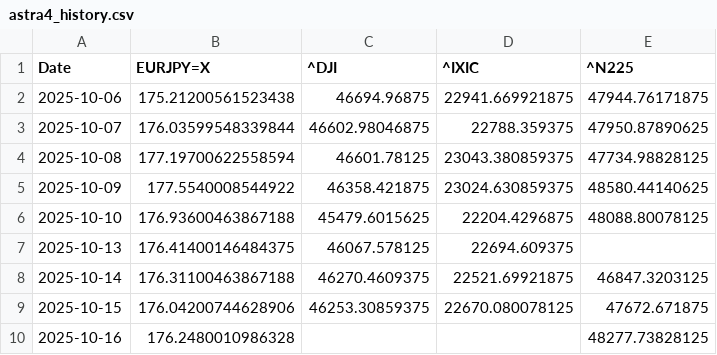
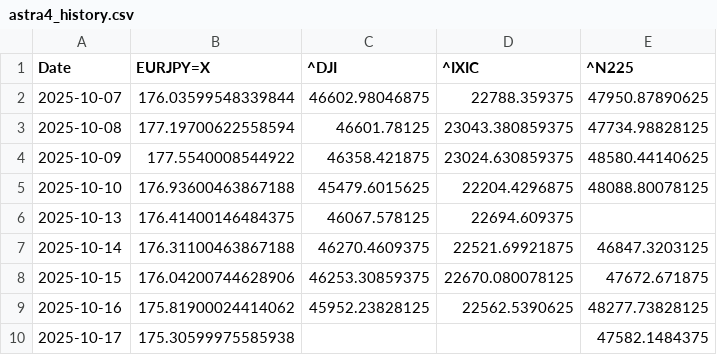
Before and after one commit to SakuraIndex/Sakura-Index-Site, a CSV file: docs/charts/astra4_history.csv, drawn as a sheet.

```diff
--- a/docs/charts/astra4_history.csv
+++ b/docs/charts/astra4_history.csv
@@ -1,3 +1,2 @@
 Date,EURJPY=X,^DJI,^IXIC,^N225
-2025-10-06,175.21200561523438,46694.96875,22941.669921875,47944.76171875
 2025-10-07,176.03599548339844,46602.98046875,22788.359375,47950.87890625
@@ -9,2 +8,3 @@ Date,EURJPY=X,^DJI,^IXIC,^N225
 2025-10-15,176.04200744628906,46253.30859375,22670.080078125,47672.671875
-2025-10-16,176.2480010986328,,,48277.73828125
+2025-10-16,175.81900024414062,45952.23828125,22562.5390625,48277.73828125
+2025-10-17,175.30599975585938,,,47582.1484375
```
Also changed, not shown: 18 other files.
